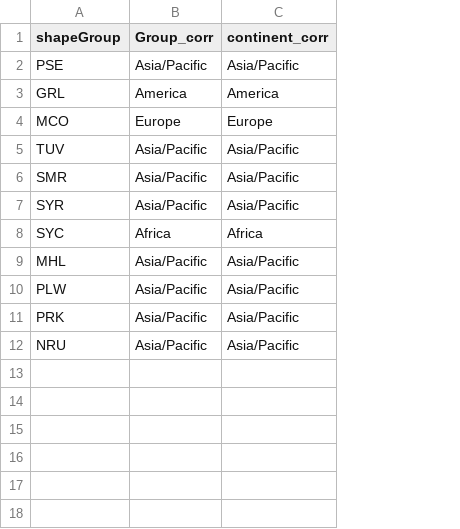
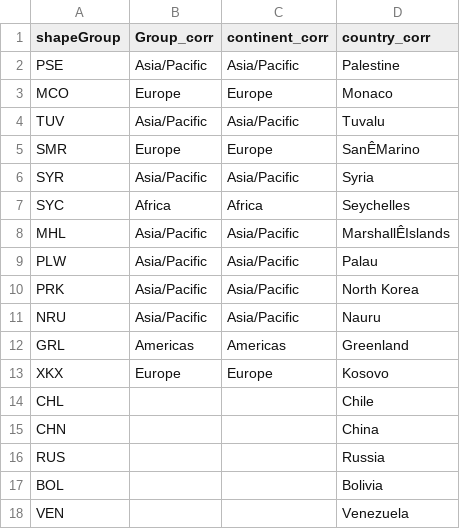
Before and after one commit to carlosyanez/BlogPosts, a CSV file: SubnationalHDI/group_corrections.csv, drawn as a sheet; removed rows and columns are numbered as before the commit, all else as after; the diff names each change by its address in the sheet, - before the commit and + after, or states it on an @@ line.

```diff
--- a/SubnationalHDI/group_corrections.csv
+++ b/SubnationalHDI/group_corrections.csv
+column D (country_corr), rows 2-11: Palestine | Monaco | Tuvalu | SanÊMarino | Syria | Seychelles | MarshallÊIslands | Palau | North Korea | Nauru
-row 3: GRL | America | America
-B5 (Group_corr): Asia/Pacific
+B5 (Group_corr): Europe
-C5 (continent_corr): Asia/Pacific
+C5 (continent_corr): Europe
+row 12: GRL | Americas | Americas | Greenland
+row 13: XKX | Europe | Europe | Kosovo
+row 14: CHL |  |  | Chile
+row 15: CHN |  |  | China
+row 16: RUS |  |  | Russia
+row 17: BOL |  |  | Bolivia
+row 18: VEN |  |  | Venezuela
```
Also changed, not shown: SubnationalHDI/hdi_subnat_leftout.csv, 10 other files.
